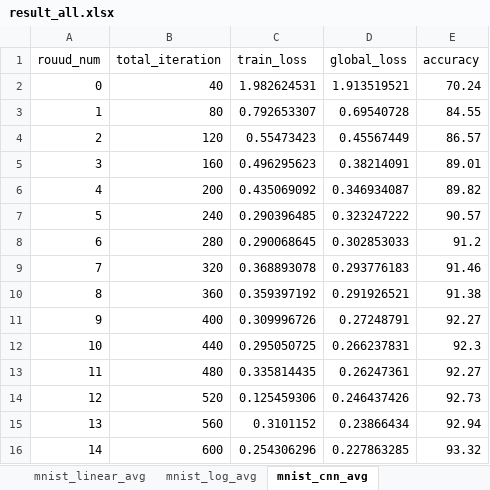
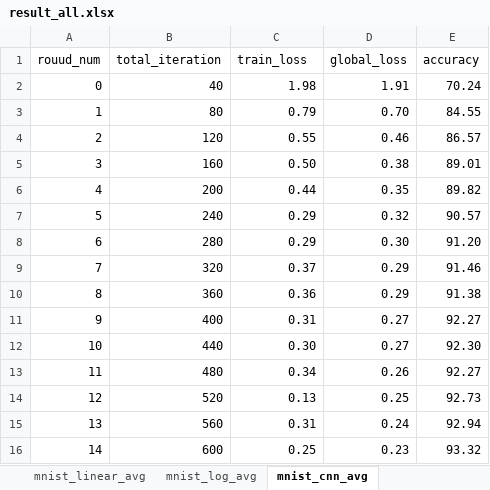
Before and after one commit to Gooooooogo/fedml, an Excel workbook: result_all.xlsx, sheet mnist_cnn_avg, drawn as a sheet; only a part is shown; values as stored, in another font and other column widths than the file's, no borders; the diff covers the shown part only; the diff names each change by its address in the sheet, - before the commit and + after, or states it on an @@ line.

```diff
--- a/result_all.xlsx (sheet mnist_cnn_avg)
+++ b/result_all.xlsx (sheet mnist_cnn_avg)
-C2 (train_loss): 1.982624531
+C2 (train_loss): 1.98
-D2 (global_loss): 1.913519521
+D2 (global_loss): 1.91
-C3 (train_loss): 0.792653307
+C3 (train_loss): 0.79
-D3 (global_loss): 0.69540728
+D3 (global_loss): 0.70
-C4 (train_loss): 0.55473423
+C4 (train_loss): 0.55
-D4 (global_loss): 0.45567449
+D4 (global_loss): 0.46
-C5 (train_loss): 0.496295623
+C5 (train_loss): 0.50
-D5 (global_loss): 0.38214091
+D5 (global_loss): 0.38
-C6 (train_loss): 0.435069092
+C6 (train_loss): 0.44
-D6 (global_loss): 0.346934087
+D6 (global_loss): 0.35
-C7 (train_loss): 0.290396485
+C7 (train_loss): 0.29
-D7 (global_loss): 0.323247222
+D7 (global_loss): 0.32
-C8 (train_loss): 0.290068645
+C8 (train_loss): 0.29
-D8 (global_loss): 0.302853033
+D8 (global_loss): 0.30
-E8 (accuracy): 91.2
+E8 (accuracy): 91.20
-C9 (train_loss): 0.368893078
+C9 (train_loss): 0.37
-D9 (global_loss): 0.293776183
+D9 (global_loss): 0.29
-C10 (train_loss): 0.359397192
+C10 (train_loss): 0.36
-D10 (global_loss): 0.291926521
+D10 (global_loss): 0.29
-C11 (train_loss): 0.309996726
+C11 (train_loss): 0.31
-D11 (global_loss): 0.27248791
+D11 (global_loss): 0.27
-C12 (train_loss): 0.295050725
+C12 (train_loss): 0.30
-D12 (global_loss): 0.266237831
+D12 (global_loss): 0.27
-E12 (accuracy): 92.3
+E12 (accuracy): 92.30
-C13 (train_loss): 0.335814435
+C13 (train_loss): 0.34
-D13 (global_loss): 0.26247361
+D13 (global_loss): 0.26
-C14 (train_loss): 0.125459306
+C14 (train_loss): 0.13
-D14 (global_loss): 0.246437426
+D14 (global_loss): 0.25
-C15 (train_loss): 0.3101152
+C15 (train_loss): 0.31
-D15 (global_loss): 0.23866434
+D15 (global_loss): 0.24
-C16 (train_loss): 0.254306296
+C16 (train_loss): 0.25
-D16 (global_loss): 0.227863285
+D16 (global_loss): 0.23
```
Also changed, not shown: 21 edited cells elsewhere in this sheet, sheet mnist_log_mon, sheet mnist_linear_mon, sheet mnist_log_nag, sheet mnist_log_avg, sheet mnist_linear_nag, sheet test, 3 more sheets, 1 other file.
